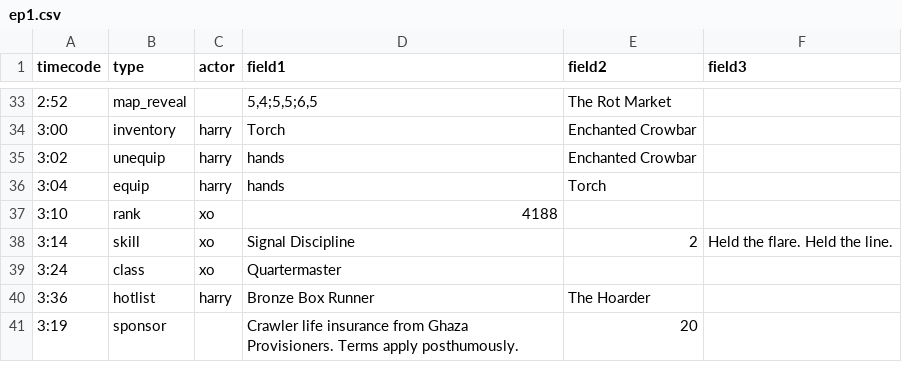
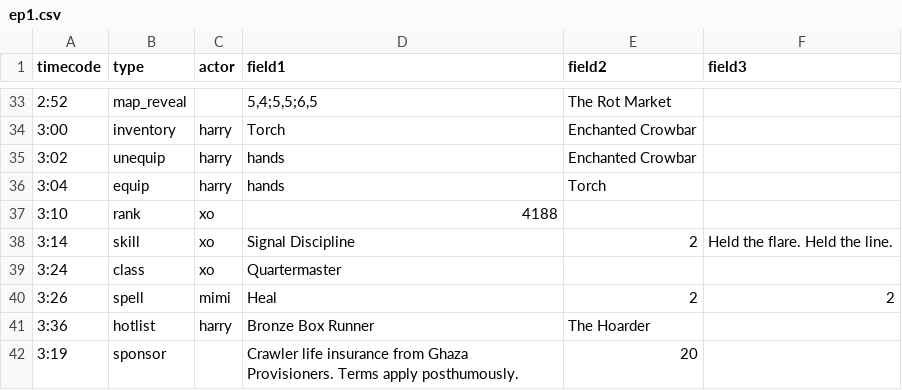
Before and after one commit to BastionFennell/dcc-watch-hub, a CSV file: scripts/samples/ep1.csv, drawn as a sheet; only a part is shown, gaps mark what is left out.

```diff
--- a/scripts/samples/ep1.csv
+++ b/scripts/samples/ep1.csv
@@ -39,2 +39,3 @@ timecode,type,actor,field1,field2,field3
 3:24,class,xo,Quartermaster,,
+3:26,spell,mimi,Heal,2,2
 3:36,hotlist,harry,Bronze Box Runner,The Hoarder,
```
Also changed, not shown: 30 other files.
